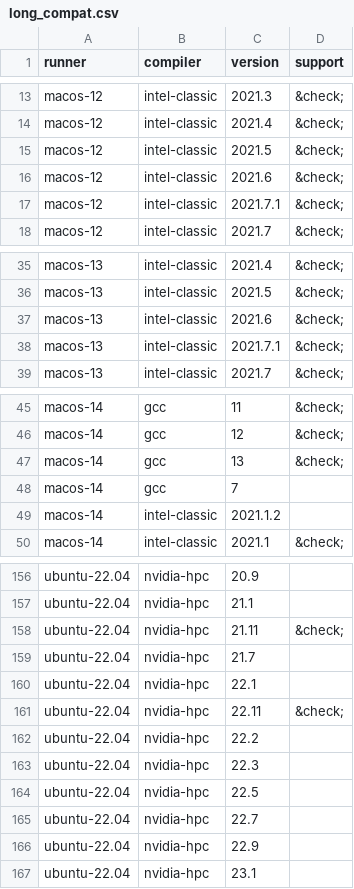
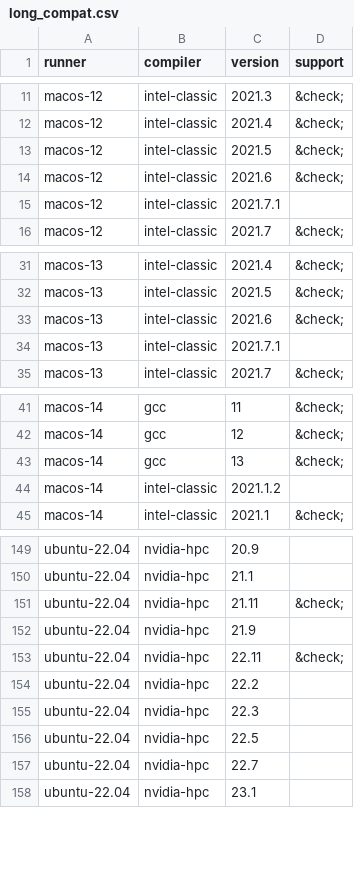
Before and after one commit to fortran-lang/setup-fortran, a CSV file: .github/compat/long_compat.csv, drawn as a sheet; only a part is shown, gaps mark what is left out; the diff covers the shown part only.

```diff
--- a/.github/compat/long_compat.csv
+++ b/.github/compat/long_compat.csv
@@ -16,3 +14,3 @@ macos-12,intel-classic,2021.5,&check;
 macos-12,intel-classic,2021.6,&check;
-macos-12,intel-classic,2021.7.1,&check;
+macos-12,intel-classic,2021.7.1,
 macos-12,intel-classic,2021.7,&check;
@@ -37,3 +33,3 @@ macos-13,intel-classic,2021.5,&check;
 macos-13,intel-classic,2021.6,&check;
-macos-13,intel-classic,2021.7.1,&check;
+macos-13,intel-classic,2021.7.1,
 macos-13,intel-classic,2021.7,&check;
@@ -47,3 +43,2 @@ macos-14,gcc,12,&check;
 macos-14,gcc,13,&check;
-macos-14,gcc,7,
 macos-14,intel-classic,2021.1.2,
@@ -158,4 +151,3 @@ ubuntu-22.04,nvidia-hpc,21.1,
 ubuntu-22.04,nvidia-hpc,21.11,&check;
-ubuntu-22.04,nvidia-hpc,21.7,
-ubuntu-22.04,nvidia-hpc,22.1,
+ubuntu-22.04,nvidia-hpc,21.9,
 ubuntu-22.04,nvidia-hpc,22.11,&check;
@@ -165,3 +157,2 @@ ubuntu-22.04,nvidia-hpc,22.5,
 ubuntu-22.04,nvidia-hpc,22.7,
-ubuntu-22.04,nvidia-hpc,22.9,
 ubuntu-22.04,nvidia-hpc,23.1,
```
Also changed, not shown: 4 added rows, 12 removed rows and 5 edited cells elsewhere in this file, 5 other files.
